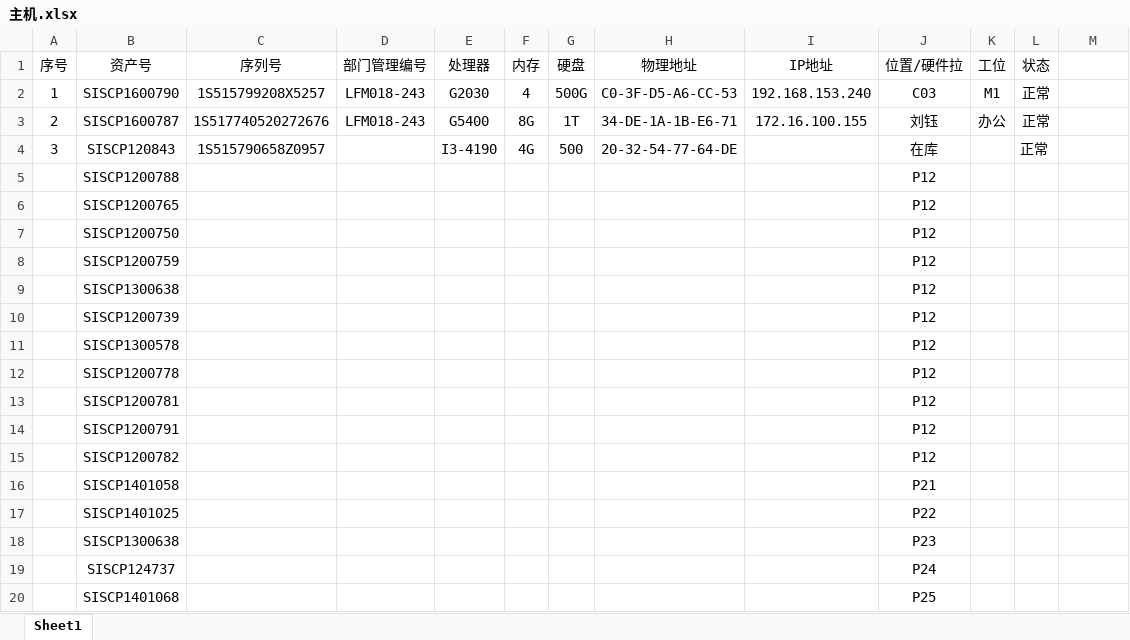
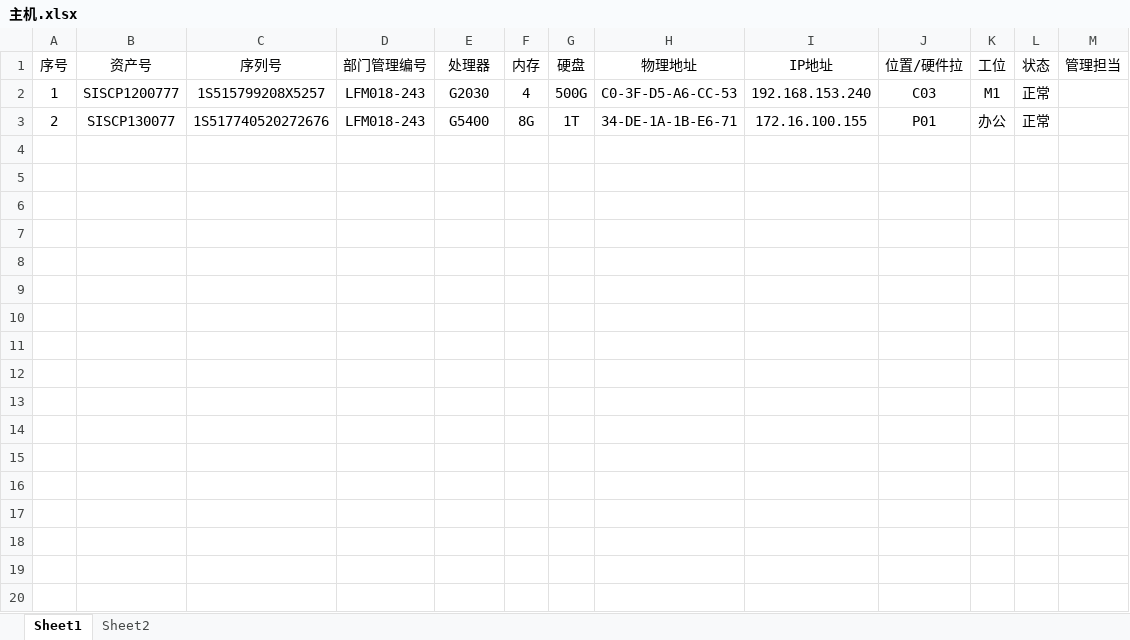
Before and after one commit to EnterKye/PDI, an Excel workbook: Files/主机.xlsx, sheet Sheet1, drawn as a sheet; only a part is shown; values as stored, in another font and other column widths than the file's, no borders; the diff covers the shown part only; the diff names each change by its address in the sheet, - before the commit and + after, or states it on an @@ line.

```diff
--- a/Files/主机.xlsx (sheet Sheet1)
+++ b/Files/主机.xlsx (sheet Sheet1)
+sheet tab: Sheet2
-M1: (empty)
+M1: 管理担当
-B2 (资产号): SISCP1600790
+B2 (资产号): SISCP1200777
-B3 (资产号): SISCP1600787
+B3 (资产号): SISCP130077
-J3 (位置/硬件拉): 刘钰
+J3 (位置/硬件拉): P01
-row 4: 3 | SISCP120843 | 1S515790658Z0957 |  | I3-4190 | 4G | 500 | 20-32-54-77-64-DE |  | 在库 |  | 正常
-row 5:  | SISCP1200788 |  |  |  |  |  |  |  | P12
-row 6:  | SISCP1200765 |  |  |  |  |  |  |  | P12
-row 7:  | SISCP1200750 |  |  |  |  |  |  |  | P12
-row 8:  | SISCP1200759 |  |  |  |  |  |  |  | P12
-row 9:  | SISCP1300638 |  |  |  |  |  |  |  | P12
-row 10:  | SISCP1200739 |  |  |  |  |  |  |  | P12
-row 11:  | SISCP1300578 |  |  |  |  |  |  |  | P12
-row 12:  | SISCP1200778 |  |  |  |  |  |  |  | P12
-row 13:  | SISCP1200781 |  |  |  |  |  |  |  | P12
-row 14:  | SISCP1200791 |  |  |  |  |  |  |  | P12
-row 15:  | SISCP1200782 |  |  |  |  |  |  |  | P12
-row 16:  | SISCP1401058 |  |  |  |  |  |  |  | P21
-row 17:  | SISCP1401025 |  |  |  |  |  |  |  | P22
-row 18:  | SISCP1300638 |  |  |  |  |  |  |  | P23
-row 19:  | SISCP124737 |  |  |  |  |  |  |  | P24
-row 20:  | SISCP1401068 |  |  |  |  |  |  |  | P25
```
Also changed, not shown: 51 removed rows elsewhere in this sheet, 空方/主机.xlsx, 7 other files.
